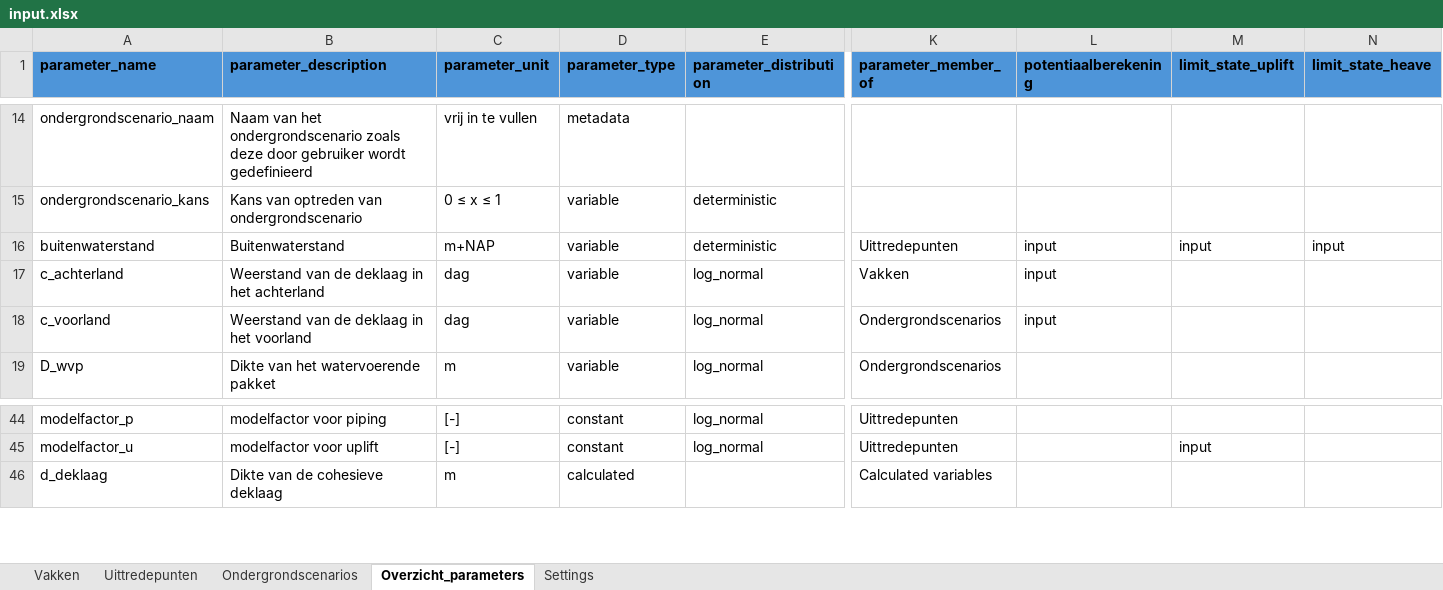
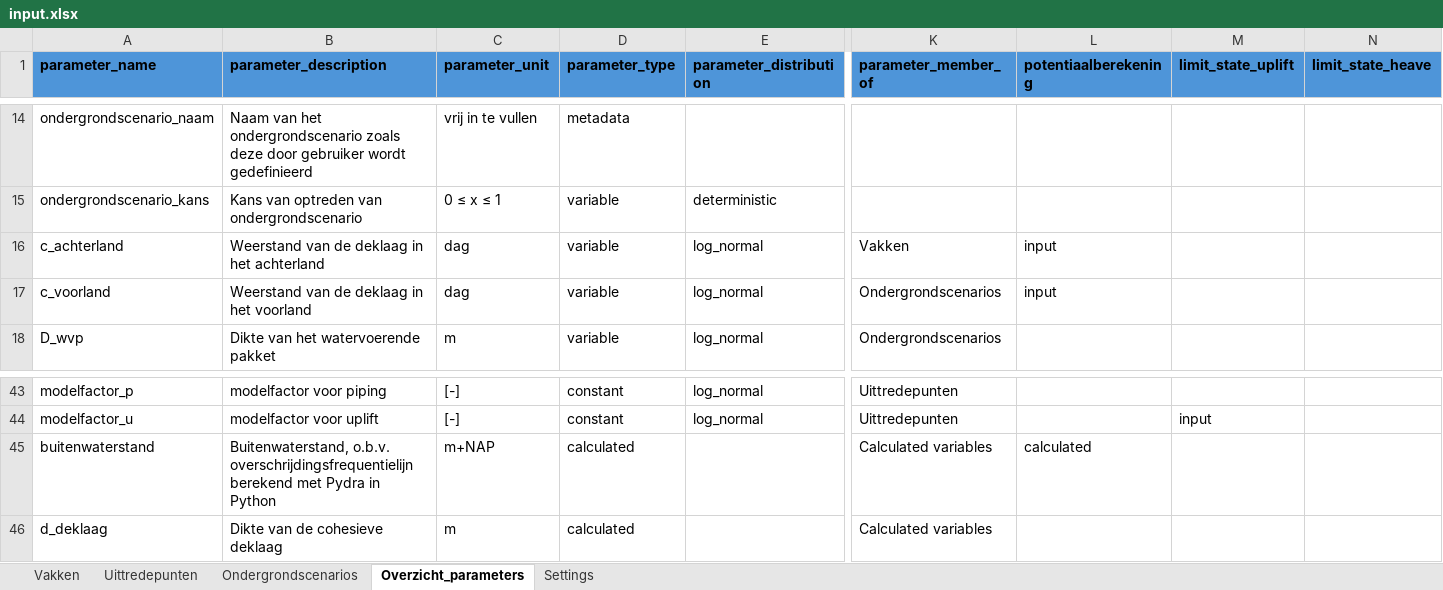
Before and after one commit to kkpdata/GeoProb-Pipe, an Excel workbook: workspaces/example_new_calculations/input/input.xlsx, sheet Overzicht_parameters, drawn as a sheet; only a part is shown, gaps mark what is left out; values as stored, in another font and other column widths than the file's, no borders; conditional formats and table styles not drawn; removed rows and columns are numbered as before the commit, all else as after; rows hold the shown columns only; the diff names each change by its address in the sheet, - before the commit and + after, or states it on an @@ line.

Commit message:
Correctly calculate with buitenwaterstand from Pydra

```diff
--- a/workspaces/example_new_calculations/input/input.xlsx (sheet Overzicht_parameters)
+++ b/workspaces/example_new_calculations/input/input.xlsx (sheet Overzicht_parameters)
-row 16: buitenwaterstand | Buitenwaterstand | m+NAP | variable | deterministic | Uittredepunten | input | input | input
+row 45: buitenwaterstand | Buitenwaterstand, o.b.v. overschrijdingsfrequentielijn berekend met Pydra in Python | m+NAP | calculated |  | Calculated variables | calculated
```
Also changed, not shown: sheet Uittredepunten, 5 other files.
